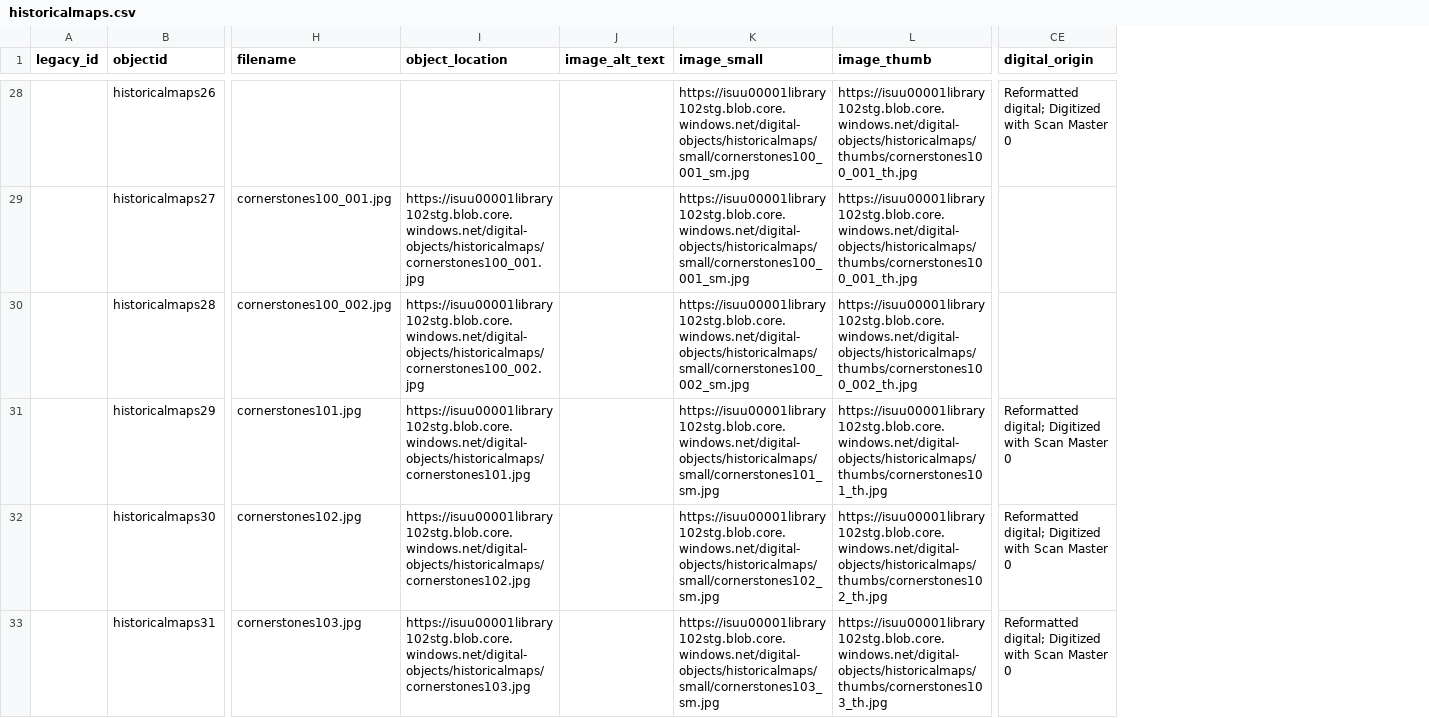
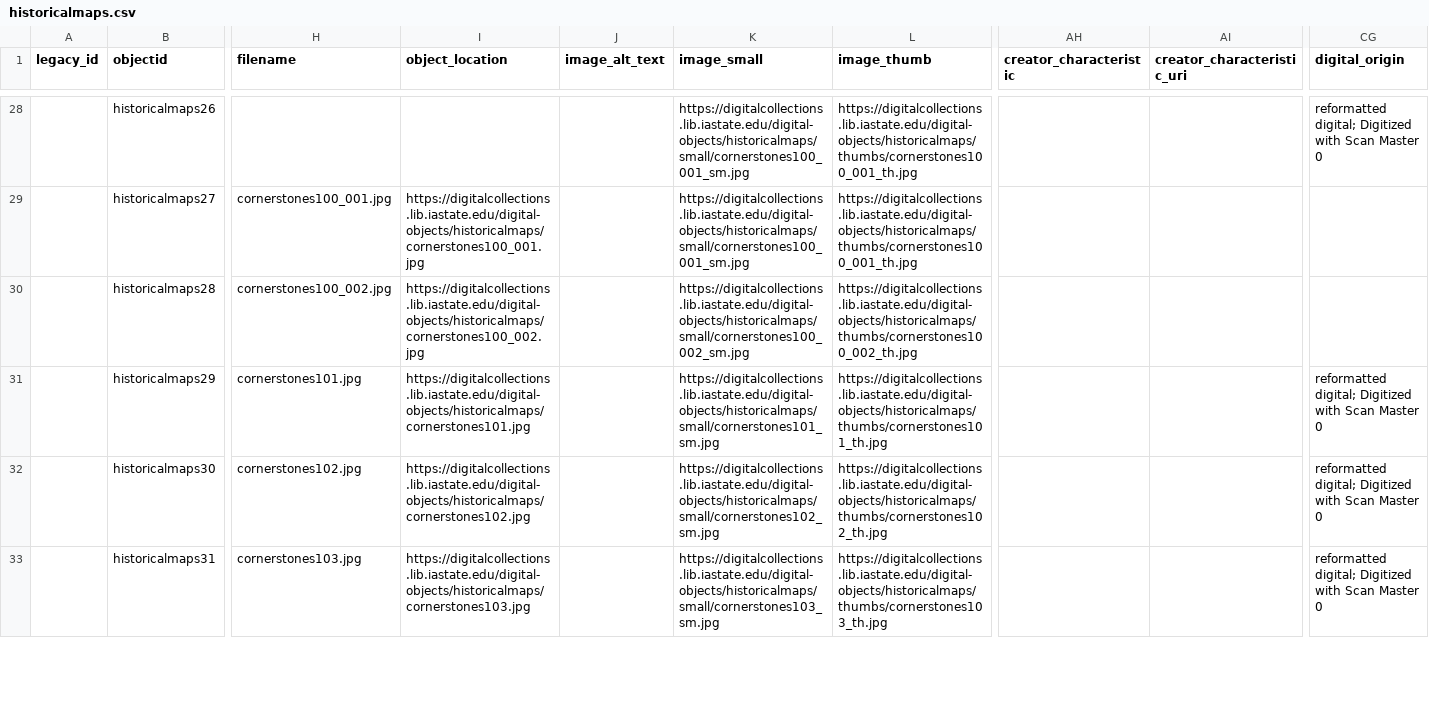
Before and after one commit to isu-digital/digital-collections-template, a CSV file: _data/historicalmaps.csv, drawn as a sheet; only a part is shown, gaps mark what is left out; addresses are those after the commit; the diff covers the shown part only; the diff names each change by its address in the sheet, - before the commit and + after, or states it on an @@ line.

```diff
--- a/_data/historicalmaps.csv
+++ b/_data/historicalmaps.csv
+column AH (creator_characteristic), empty
+column AI (creator_characteristic_uri), empty
-K28:K29 (image_small): https://isuu00001library102stg.blob.core.windows.net/digital-objects/historicalmaps/small/cornerstones100_001_sm.jpg
+K28:K29 (image_small): https://digitalcollections.lib.iastate.edu/digital-objects/historicalmaps/small/cornerstones100_001_sm.jpg
-L28:L29 (image_thumb): https://isuu00001library102stg.blob.core.windows.net/digital-objects/historicalmaps/thumbs/cornerstones100_001_th.jpg
+L28:L29 (image_thumb): https://digitalcollections.lib.iastate.edu/digital-objects/historicalmaps/thumbs/cornerstones100_001_th.jpg
-CG28 (digital_origin): Reformatted digital; Digitized…
+CG28 (digital_origin): reformatted digital; Digitized…
-I29 (object_location): https://isuu00001library102stg.blob.core.windows.net/digital-objects/historicalmaps/cornerstones100_001.jpg
+I29 (object_location): https://digitalcollections.lib.iastate.edu/digital-objects/historicalmaps/cornerstones100_001.jpg
-I30 (object_location): https://isuu00001library102stg.blob.core.windows.net/digital-objects/historicalmaps/cornerstones100_002.jpg
+I30 (object_location): https://digitalcollections.lib.iastate.edu/digital-objects/historicalmaps/cornerstones100_002.jpg
-K30 (image_small): https://isuu00001library102stg.blob.core.windows.net/digital-objects/historicalmaps/small/cornerstones100_002_sm.jpg
+K30 (image_small): https://digitalcollections.lib.iastate.edu/digital-objects/historicalmaps/small/cornerstones100_002_sm.jpg
-L30 (image_thumb): https://isuu00001library102stg.blob.core.windows.net/digital-objects/historicalmaps/thumbs/cornerstones100_002_th.jpg
+L30 (image_thumb): https://digitalcollections.lib.iastate.edu/digital-objects/historicalmaps/thumbs/cornerstones100_002_th.jpg
-I31 (object_location): https://isuu00001library102stg.blob.core.windows.net/digital-objects/historicalmaps/cornerstones101.jpg
+I31 (object_location): https://digitalcollections.lib.iastate.edu/digital-objects/historicalmaps/cornerstones101.jpg
-K31 (image_small): https://isuu00001library102stg.blob.core.windows.net/digital-objects/historicalmaps/small/cornerstones101_sm.jpg
+K31 (image_small): https://digitalcollections.lib.iastate.edu/digital-objects/historicalmaps/small/cornerstones101_sm.jpg
-L31 (image_thumb): https://isuu00001library102stg.blob.core.windows.net/digital-objects/historicalmaps/thumbs/cornerstones101_th.jpg
+L31 (image_thumb): https://digitalcollections.lib.iastate.edu/digital-objects/historicalmaps/thumbs/cornerstones101_th.jpg
-CG31:CG33 (digital_origin): Reformatted digital; Digitized…
+CG31:CG33 (digital_origin): reformatted digital; Digitized…
-I32 (object_location): https://isuu00001library102stg.blob.core.windows.net/digital-objects/historicalmaps/cornerstones102.jpg
+I32 (object_location): https://digitalcollections.lib.iastate.edu/digital-objects/historicalmaps/cornerstones102.jpg
-K32 (image_small): https://isuu00001library102stg.blob.core.windows.net/digital-objects/historicalmaps/small/cornerstones102_sm.jpg
+K32 (image_small): https://digitalcollections.lib.iastate.edu/digital-objects/historicalmaps/small/cornerstones102_sm.jpg
-L32 (image_thumb): https://isuu00001library102stg.blob.core.windows.net/digital-objects/historicalmaps/thumbs/cornerstones102_th.jpg
+L32 (image_thumb): https://digitalcollections.lib.iastate.edu/digital-objects/historicalmaps/thumbs/cornerstones102_th.jpg
-I33 (object_location): https://isuu00001library102stg.blob.core.windows.net/digital-objects/historicalmaps/cornerstones103.jpg
+I33 (object_location): https://digitalcollections.lib.iastate.edu/digital-objects/historicalmaps/cornerstones103.jpg
-K33 (image_small): https://isuu00001library102stg.blob.core.windows.net/digital-objects/historicalmaps/small/cornerstones103_sm.jpg
+K33 (image_small): https://digitalcollections.lib.iastate.edu/digital-objects/historicalmaps/small/cornerstones103_sm.jpg
-L33 (image_thumb): https://isuu00001library102stg.blob.core.windows.net/digital-objects/historicalmaps/thumbs/cornerstones103_th.jpg
+L33 (image_thumb): https://digitalcollections.lib.iastate.edu/digital-objects/historicalmaps/thumbs/cornerstones103_th.jpg
```
Also changed, not shown: 119 edited cells elsewhere in this file.
